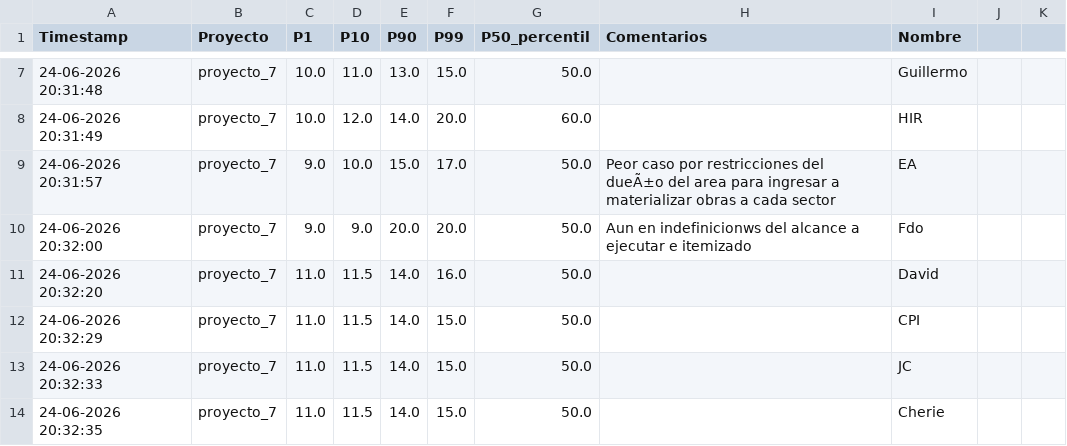
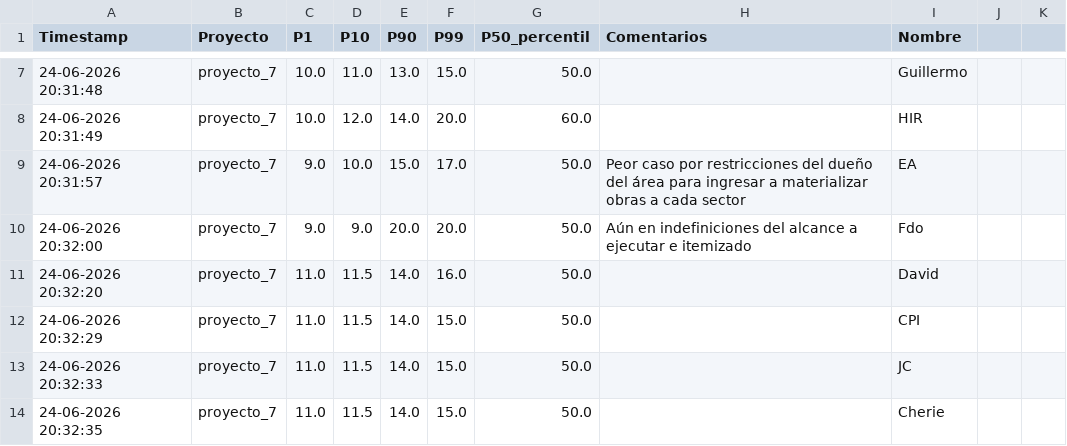
Before and after one commit to 33Deivid/FormsTallerRango, a CSV file: respuestas_percentiles.csv, drawn as a sheet; only a part is shown, gaps mark what is left out; the diff covers the shown part only.

```diff
--- a/respuestas_percentiles.csv
+++ b/respuestas_percentiles.csv
@@ -8,4 +8,4 @@ Timestamp,Proyecto,P1,P10,P90,P99,P50_percentil,Comentarios,Nombre
 24-06-2026 20:31:49,proyecto_7,10.0,12.0,14.0,20.0,60.0,,HIR
-24-06-2026 20:31:57,proyecto_7,9.0,10.0,15.0,17.0,50.0,Peor caso por restricciones del dueÃ±o del area para ingresar a materializar obras a cada sector,EA
-24-06-2026 20:32:00,proyecto_7,9.0,9.0,20.0,20.0,50.0,Aun en indefinicionws del alcance a ejecutar e itemizado,Fdo
+24-06-2026 20:31:57,proyecto_7,9.0,10.0,15.0,17.0,50.0,"Peor caso por restricciones del dueño del área para ingresar a materializar obras a cada sector",EA
+24-06-2026 20:32:00,proyecto_7,9.0,9.0,20.0,20.0,50.0,"Aún en indefiniciones del alcance a ejecutar e itemizado",Fdo
 24-06-2026 20:32:20,proyecto_7,11.0,11.5,14.0,16.0,50.0,,David
```
Also changed, not shown: 16 edited cells elsewhere in this file, 1 other file.
